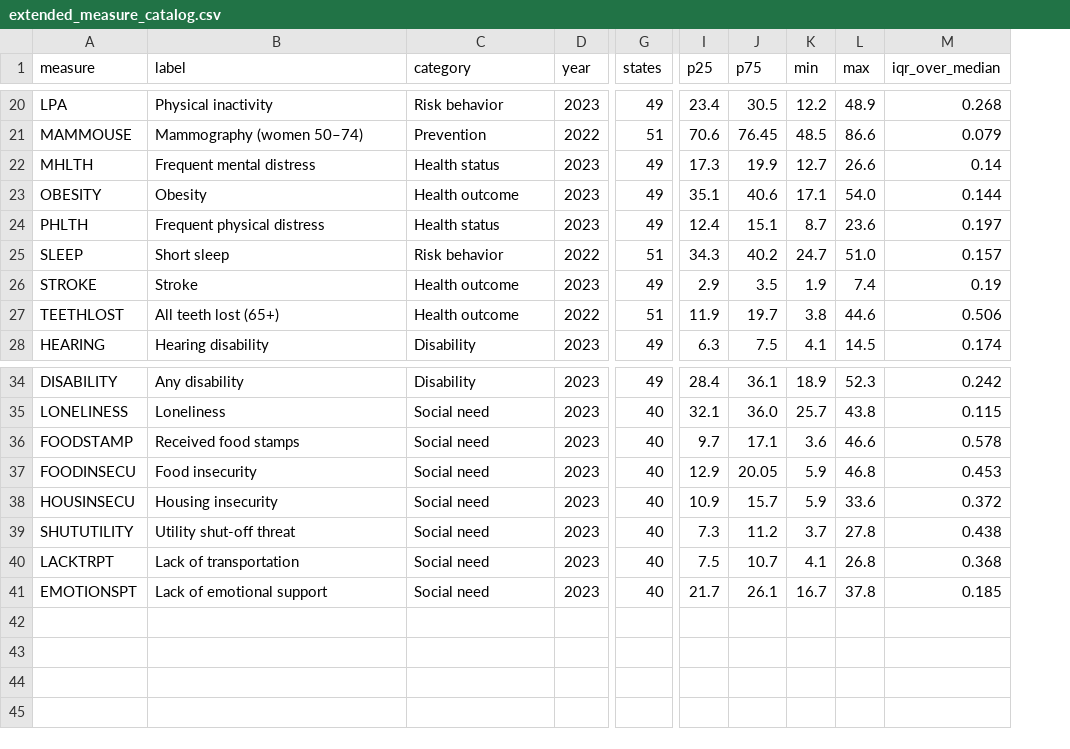
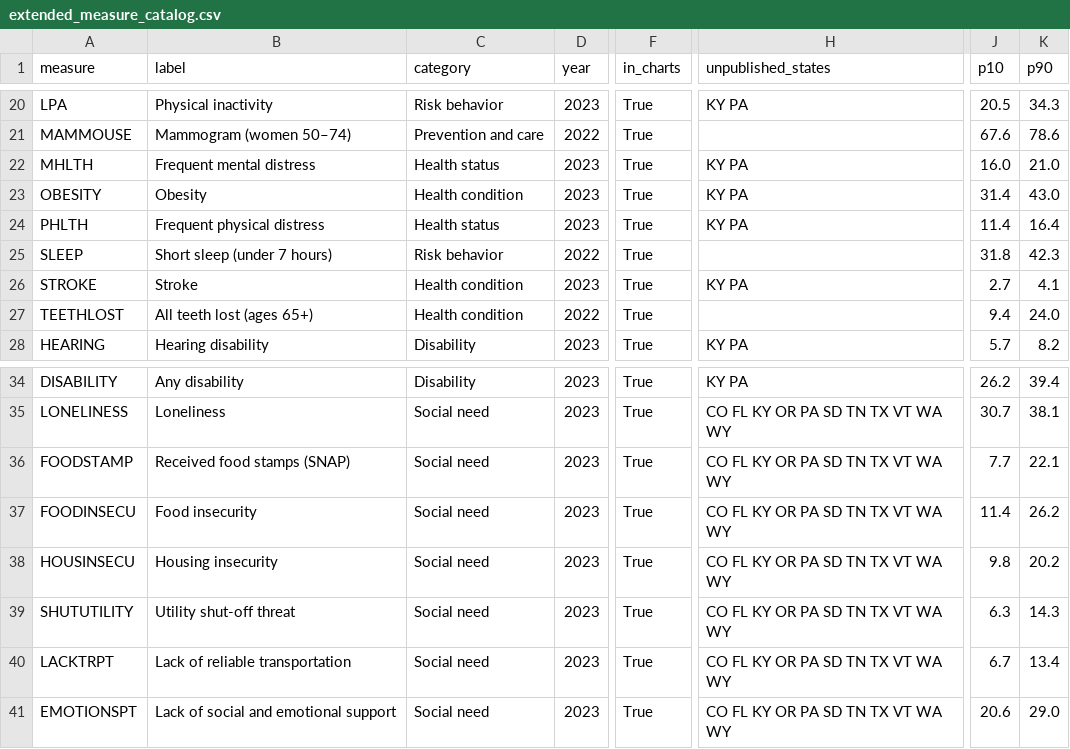
Before and after one commit to huazhangz/NTU-DATA-VISUALIZATION-PROJECT, a CSV file: 02_analysis/outputs/extended_measure_catalog.csv, drawn as a sheet; only a part is shown, gaps mark what is left out; removed rows and columns are numbered as before the commit, all else as after; the diff covers the shown part only; the diff names each change by its address in the sheet, - before the commit and + after, or states it on an @@ line.

```diff
--- a/02_analysis/outputs/extended_measure_catalog.csv
+++ b/02_analysis/outputs/extended_measure_catalog.csv
+column F (in_charts), rows 20-28: all True; rows 34-41: all True
-column G (states), rows 20-28: 49 | 51 | 49 | 49 | 49 | 51 | 49 | 51 | 49; rows 34-41: 49 | 40 | 40 | 40 | 40 | 40 | 40 | 40
+column H (unpublished_states), rows 20-28: KY PA |  | KY PA | KY PA | KY PA |  | KY PA |  | KY PA; rows 34-41: KY PA | CO FL KY OR PA SD TN TX VT WA WY | CO FL KY OR PA SD TN TX VT WA WY | CO FL KY OR PA SD TN TX VT WA WY | CO FL KY OR PA SD TN TX VT WA WY | CO FL KY OR PA SD TN TX VT WA WY | CO FL KY OR PA SD TN TX VT WA WY | CO FL KY OR PA SD TN TX VT WA WY
-column I (p25), rows 20-28: 23.4 | 70.6 | 17.3 | 35.1 | 12.4 | 34.3 | 2.9 | 11.9 | 6.3; rows 34-41: 28.4 | 32.1 | 9.7 | 12.9 | 10.9 | 7.3 | 7.5 | 21.7
-column J (p75), rows 20-28: 30.5 | 76.45 | 19.9 | 40.6 | 15.1 | 40.2 | 3.5 | 19.7 | 7.5; rows 34-41: 36.1 | 36.0 | 17.1 | 20.05 | 15.7 | 11.2 | 10.7 | 26.1
-column K (min), rows 20-28: 12.2 | 48.5 | 12.7 | 17.1 | 8.7 | 24.7 | 1.9 | 3.8 | 4.1; rows 34-41: 18.9 | 25.7 | 3.6 | 5.9 | 5.9 | 3.7 | 4.1 | 16.7
-column L (max), rows 20-28: 48.9 | 86.6 | 26.6 | 54.0 | 23.6 | 51.0 | 7.4 | 44.6 | 14.5; rows 34-41: 52.3 | 43.8 | 46.6 | 46.8 | 33.6 | 27.8 | 26.8 | 37.8
-column M (iqr_over_median), rows 20-28: 0.268 | 0.079 | 0.14 | 0.144 | 0.197 | 0.157 | 0.19 | 0.506 | 0.174; rows 34-41: 0.242 | 0.115 | 0.578 | 0.453 | 0.372 | 0.438 | 0.368 | 0.185
+column J (p10), rows 20-28: 20.5 | 67.6 | 16.0 | 31.4 | 11.4 | 31.8 | 2.7 | 9.4 | 5.7; rows 34-41: 26.2 | 30.7 | 7.7 | 11.4 | 9.8 | 6.3 | 6.7 | 20.6
+column K (p90), rows 20-28: 34.3 | 78.6 | 21.0 | 43.0 | 16.4 | 42.3 | 4.1 | 24.0 | 8.2; rows 34-41: 39.4 | 38.1 | 22.1 | 26.2 | 20.2 | 14.3 | 13.4 | 29.0
-B21 (label): Mammography (women 50–74)
+B21 (label): Mammogram (women 50–74)
-C21 (category): Prevention
+C21 (category): Prevention and care
-C23 (category): Health outcome
+C23 (category): Health condition
-B25 (label): Short sleep
+B25 (label): Short sleep (under 7 hours)
-C26:C27 (category): Health outcome
+C26:C27 (category): Health condition
-B27 (label): All teeth lost (65+)
+B27 (label): All teeth lost (ages 65+)
-B36 (label): Received food stamps
+B36 (label): Received food stamps (SNAP)
-B40 (label): Lack of transportation
+B40 (label): Lack of reliable transportation
-B41 (label): Lack of emotional support
+B41 (label): Lack of social and emotional support
```
Also changed, not shown: 26 edited cells elsewhere in this file, 02_analysis/outputs/basic_state_county_medians.csv, 02_analysis/outputs/extended_age_adjustment_gap.csv, 45 other files.
